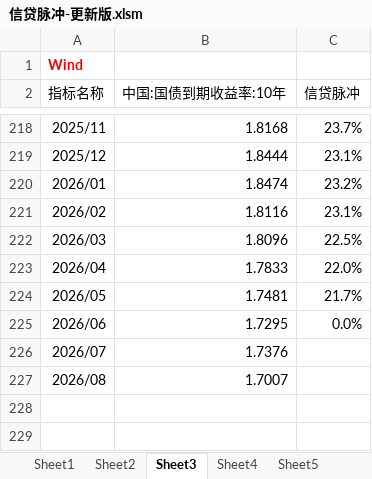
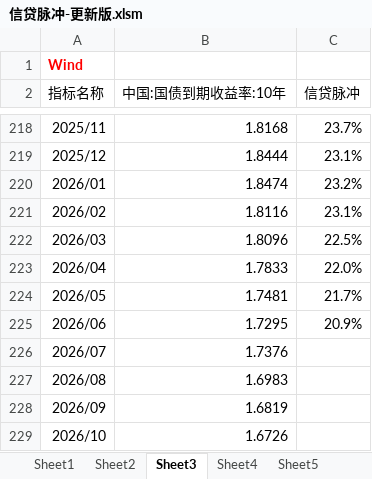
Before and after one commit to zzzxxxxjjjj/makret_sentiment-site, an Excel workbook: data_sources/信贷脉冲-更新版.xlsm, sheet Sheet3, drawn as a sheet; only a part is shown, gaps mark what is left out; values as stored, in another font and other column widths than the file's, no borders; charts and pictures not drawn; the diff names each change by its address in the sheet, - before the commit and + after, or states it on an @@ line.

```diff
--- a/data_sources/信贷脉冲-更新版.xlsm (sheet Sheet3)
+++ b/data_sources/信贷脉冲-更新版.xlsm (sheet Sheet3)
-C225 (信贷脉冲): 0.0%
+C225 (信贷脉冲): 20.9%
-B227 (中国:国债到期收益率:10年): 1.7007
+B227 (中国:国债到期收益率:10年): 1.6983
+row 228: 2026/09 | 1.6819
+row 229: 2026/10 | 1.6726
```
Also changed, not shown: sheet Sheet1, sheet Sheet4, formulas that keep their value, charts or pictures, 1 other file.
